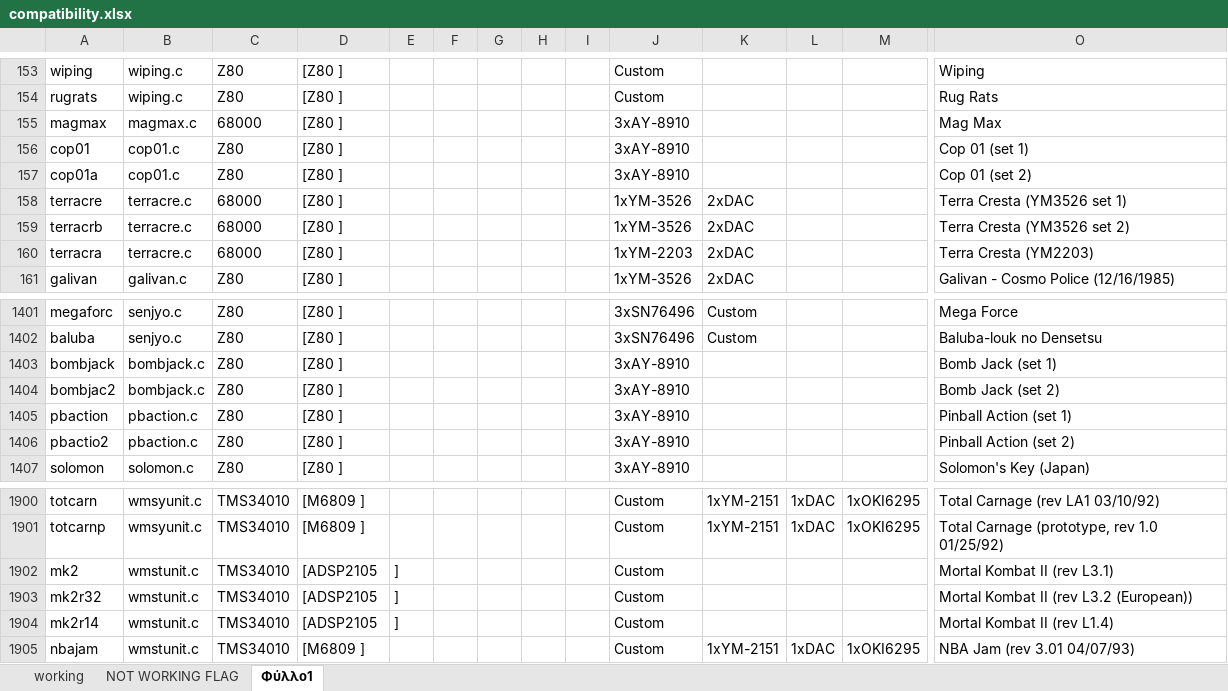
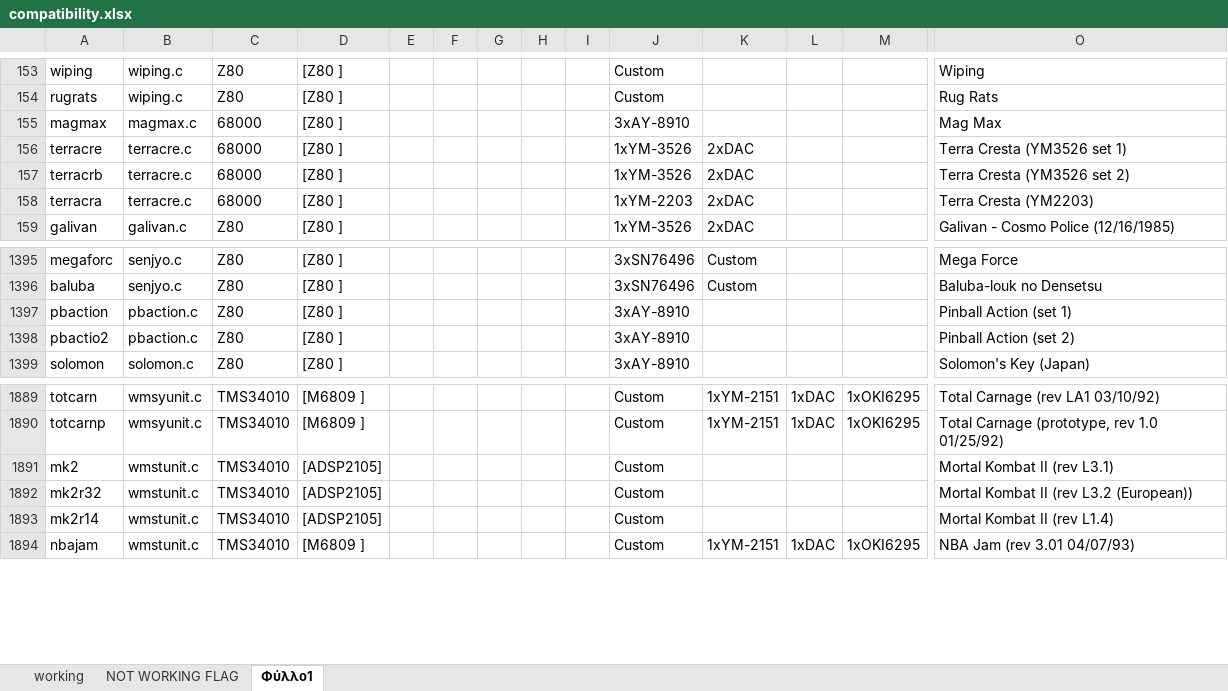
Before and after one commit to georgemoralis/arcadeflex-037b7, an Excel workbook: compatibility.xlsx, sheet Φύλλο1, drawn as a sheet; only a part is shown, gaps mark what is left out; values as stored, in another font and other column widths than the file's, no borders; removed rows and columns are numbered as before the commit, all else as after; rows hold the shown columns only; the diff covers the shown part only; the diff names each change by its address in the sheet, - before the commit and + after, or states it on an @@ line.

```diff
--- a/compatibility.xlsx (sheet Φύλλο1)
+++ b/compatibility.xlsx (sheet Φύλλο1)
-row 156: cop01 | cop01.c | Z80 | [Z80 ] |  |  |  |  |  | 3xAY-8910 |  |  |  | Cop 01 (set 1)
-row 157: cop01a | cop01.c | Z80 | [Z80 ] |  |  |  |  |  | 3xAY-8910 |  |  |  | Cop 01 (set 2)
-row 1403: bombjack | bombjack.c | Z80 | [Z80 ] |  |  |  |  |  | 3xAY-8910 |  |  |  | Bomb Jack (set 1)
-row 1404: bombjac2 | bombjack.c | Z80 | [Z80 ] |  |  |  |  |  | 3xAY-8910 |  |  |  | Bomb Jack (set 2)
-D1891:D1893: [ADSP2105
+D1891:D1893: [ADSP2105]
-E1891:E1893: ]
+E1891:E1893: (empty)
```
Also changed, not shown: 7 removed rows and 20 edited cells elsewhere in this sheet, sheet working, 8 other files.
